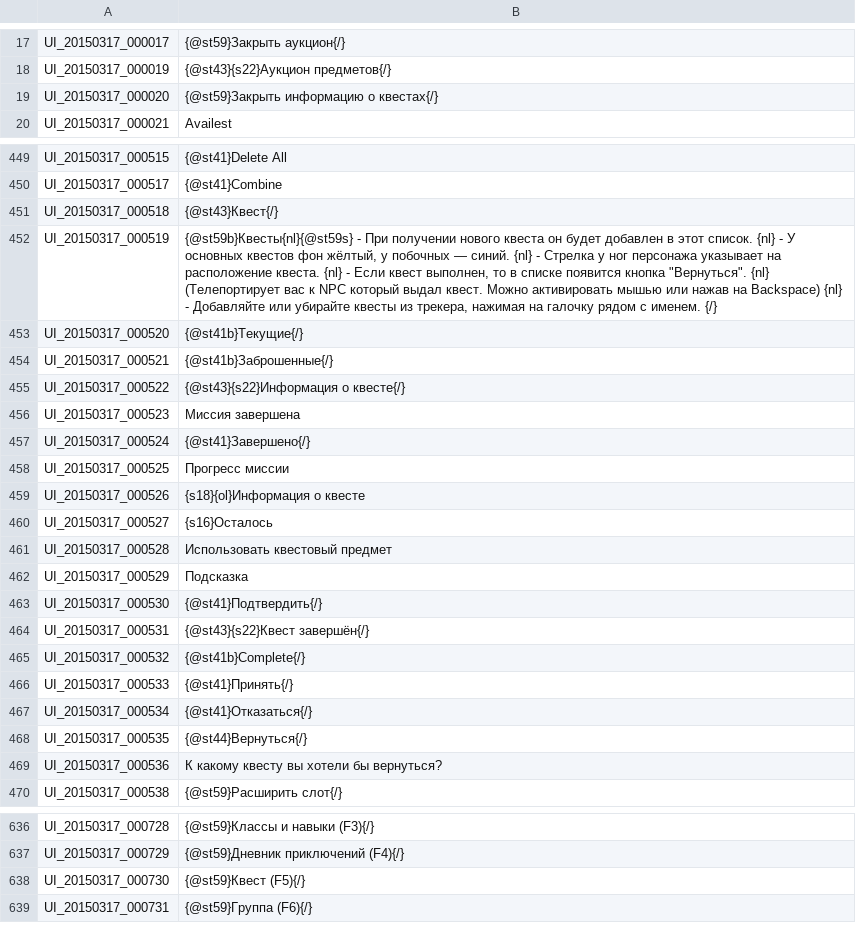
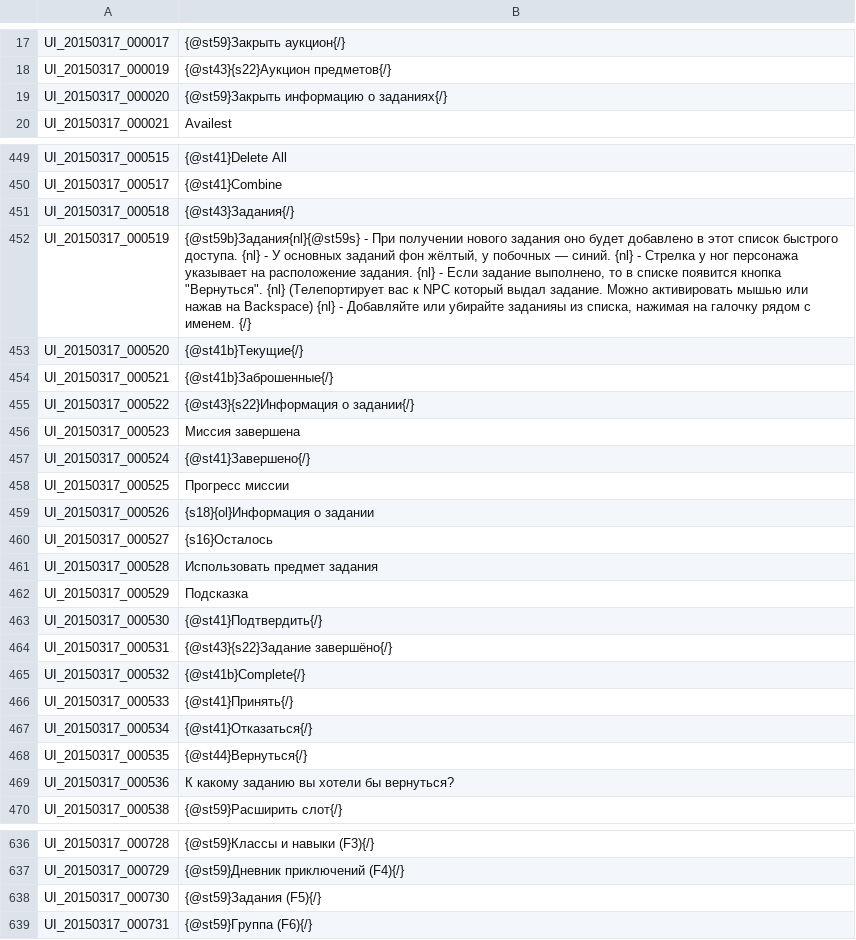
Before and after one commit to JiyuuVN/ToS, a TSV file: UI.tsv, drawn as a sheet; only a part is shown, gaps mark what is left out.

```diff
--- a/UI.tsv
+++ b/UI.tsv
@@ -18,3 +18,3 @@ UI_20150317_000017	{@st59}Закрыть аукцион{/}
 UI_20150317_000019	{@st43}{s22}Аукцион предметов{/}
-UI_20150317_000020	{@st59}Закрыть информацию о квестах{/}
+UI_20150317_000020	{@st59}Закрыть информацию о заданиях{/}
 UI_20150317_000021	Availest
@@ -450,7 +450,7 @@ UI_20150317_000515	{@st41}Delete All
 UI_20150317_000517	{@st41}Combine
-UI_20150317_000518	{@st43}Квест{/}
-UI_20150317_000519	{@st59b}Квесты{nl}{@st59s} - При получении нового квеста он будет добавлен в этот список. {nl} - У основных квестов фон жёлтый, у побочных — синий. {nl} - Стрелка у ног персонажа указывает на расположение квеста. {nl} - Если квест выполнен, то в списке появится кнопка "Вернуться". {nl}    (Телепортирует вас к NPC который выдал квест. Можно активировать мышью или нажав на Backspace) {nl} - Добавляйте или убирайте квесты из трекера, нажимая на галочку рядом с именем. {/}
+UI_20150317_000518	{@st43}Задания{/}
+UI_20150317_000519	{@st59b}Задания{nl}{@st59s} - При получении нового задания оно будет добавлено в этот список быстрого доступа. {nl} - У основных заданий фон жёлтый, у побочных — синий. {nl} - Стрелка у ног персонажа указывает на расположение задания. {nl} - Если задание выполнено, то в списке появится кнопка "Вернуться". {nl}    (Телепортирует вас к NPC который выдал задание. Можно активировать мышью или нажав на Backspace) {nl} - Добавляйте или убирайте заданияы из списка, нажимая на галочку рядом с именем. {/}
 UI_20150317_000520	{@st41b}Текущие{/}
 UI_20150317_000521	{@st41b}Заброшенные{/}
-UI_20150317_000522	{@st43}{s22}Информация о квесте{/}
+UI_20150317_000522	{@st43}{s22}Информация о задании{/}
 UI_20150317_000523	Миссия завершена
@@ -458,8 +458,8 @@ UI_20150317_000524	{@st41}Завершено{/}
 UI_20150317_000525	Прогресс миссии
-UI_20150317_000526	{s18}{ol}Информация о квесте
+UI_20150317_000526	{s18}{ol}Информация о задании
 UI_20150317_000527	{s16}Осталось
-UI_20150317_000528	Использовать квестовый предмет
+UI_20150317_000528	Использовать предмет задания
 UI_20150317_000529	Подсказка
 UI_20150317_000530	{@st41}Подтвердить{/}
-UI_20150317_000531	{@st43}{s22}Квест завершён{/}
+UI_20150317_000531	{@st43}{s22}Задание завершёно{/}
 UI_20150317_000532	{@st41b}Complete{/}
@@ -468,3 +468,3 @@ UI_20150317_000534	{@st41}Отказаться{/}
 UI_20150317_000535	{@st44}Вернуться{/}
-UI_20150317_000536	К какому квесту вы хотели бы вернуться?
+UI_20150317_000536	К какому заданию вы хотели бы вернуться?
 UI_20150317_000538	{@st59}Расширить слот{/}
@@ -637,3 +637,3 @@ UI_20150317_000728	{@st59}Классы и навыки (F3){/}
 UI_20150317_000729	{@st59}Дневник приключений (F4){/}
-UI_20150317_000730	{@st59}Квест (F5){/}
+UI_20150317_000730	{@st59}Задания (F5){/}
 UI_20150317_000731	{@st59}Группа (F6){/}
```
Also changed, not shown: ETC.tsv.
